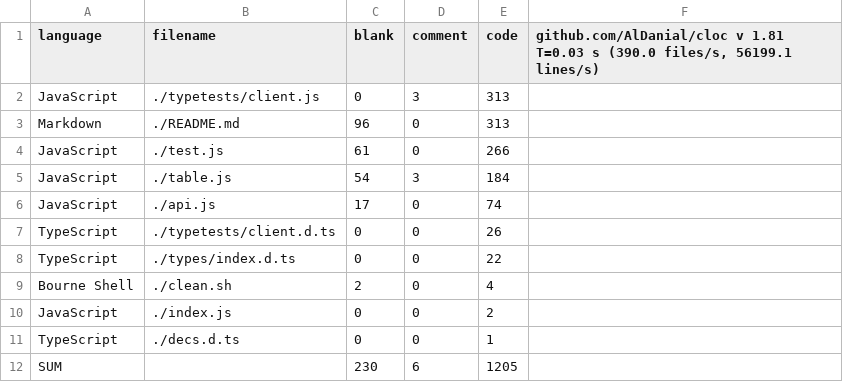
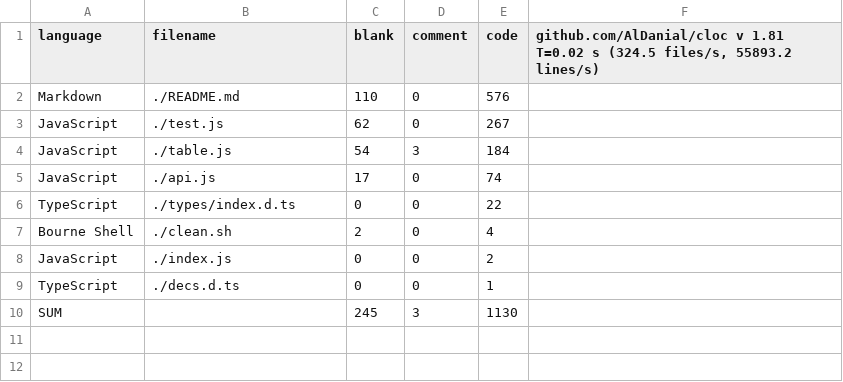
Before and after one commit to dosyago/sirdb, a CSV file: stats/codecount.csv, drawn as a sheet.

```diff
--- a/stats/codecount.csv
+++ b/stats/codecount.csv
@@ -1,8 +1,6 @@
-language,filename,blank,comment,code,"github.com/AlDanial/cloc v 1.81  T=0.03 s (390.0 files/s, 56199.1 lines/s)"
-JavaScript,./typetests/client.js,0,3,313
-Markdown,./README.md,96,0,313
-JavaScript,./test.js,61,0,266
+language,filename,blank,comment,code,"github.com/AlDanial/cloc v 1.81  T=0.02 s (324.5 files/s, 55893.2 lines/s)"
+Markdown,./README.md,110,0,576
+JavaScript,./test.js,62,0,267
 JavaScript,./table.js,54,3,184
 JavaScript,./api.js,17,0,74
-TypeScript,./typetests/client.d.ts,0,0,26
 TypeScript,./types/index.d.ts,0,0,22
@@ -11,2 +9,2 @@ JavaScript,./index.js,0,0,2
 TypeScript,./decs.d.ts,0,0,1
-SUM,,230,6,1205
+SUM,,245,3,1130
```
Also changed, not shown: 4 other files.
